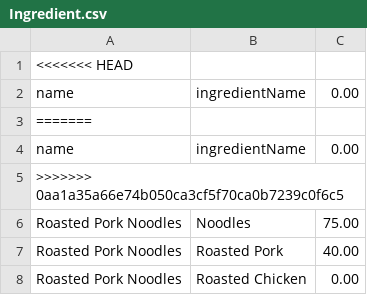
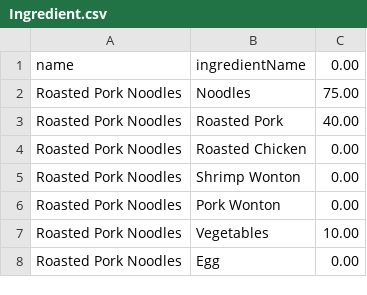
Before and after one commit to Mixkyy/Final-Project-Semester-1, a CSV file: Ingredient.csv, drawn as a sheet; only a part is shown; the shorter side is filled out with more unchanged rows; the diff names each change by its address in the sheet, - before the commit and + after, or states it on an @@ line.

Commit message:
re-update

```diff
--- a/Ingredient.csv
+++ b/Ingredient.csv
-row 1: <<<<<<< HEAD
-row 3: =======
-row 4: name | ingredientName | 0.00
-row 5: >>>>>>> 0aa1a35a66e74b050ca3cf5f70ca0b7239c0f6c5
```
